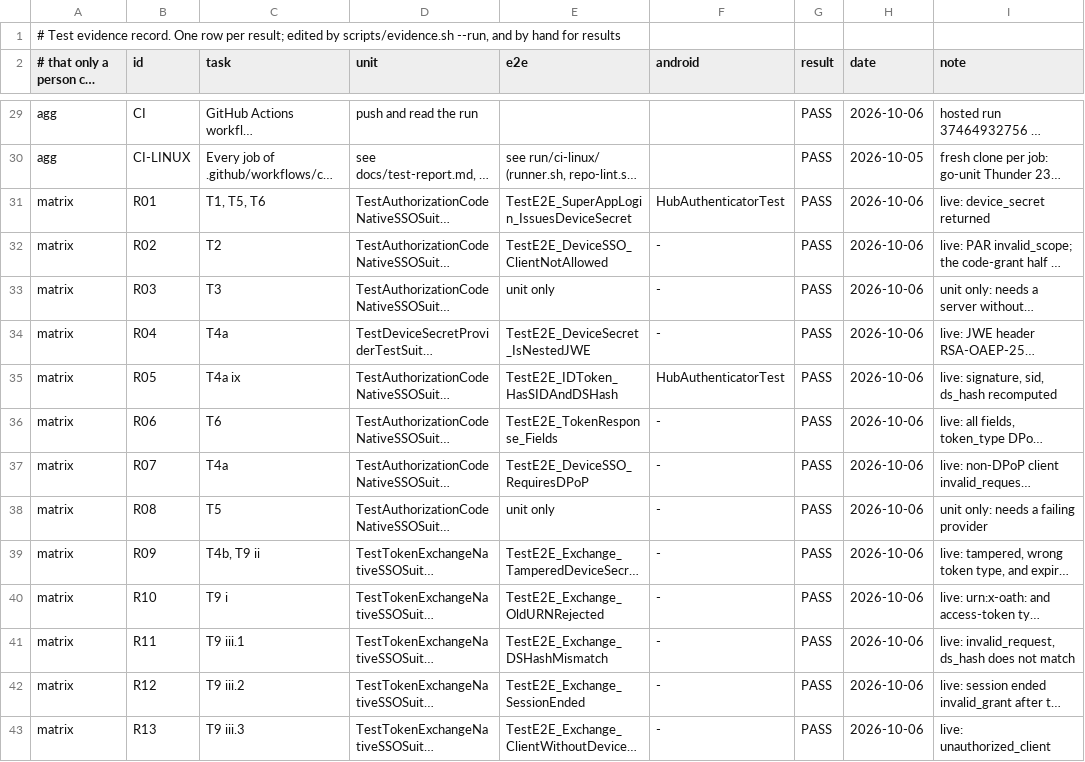
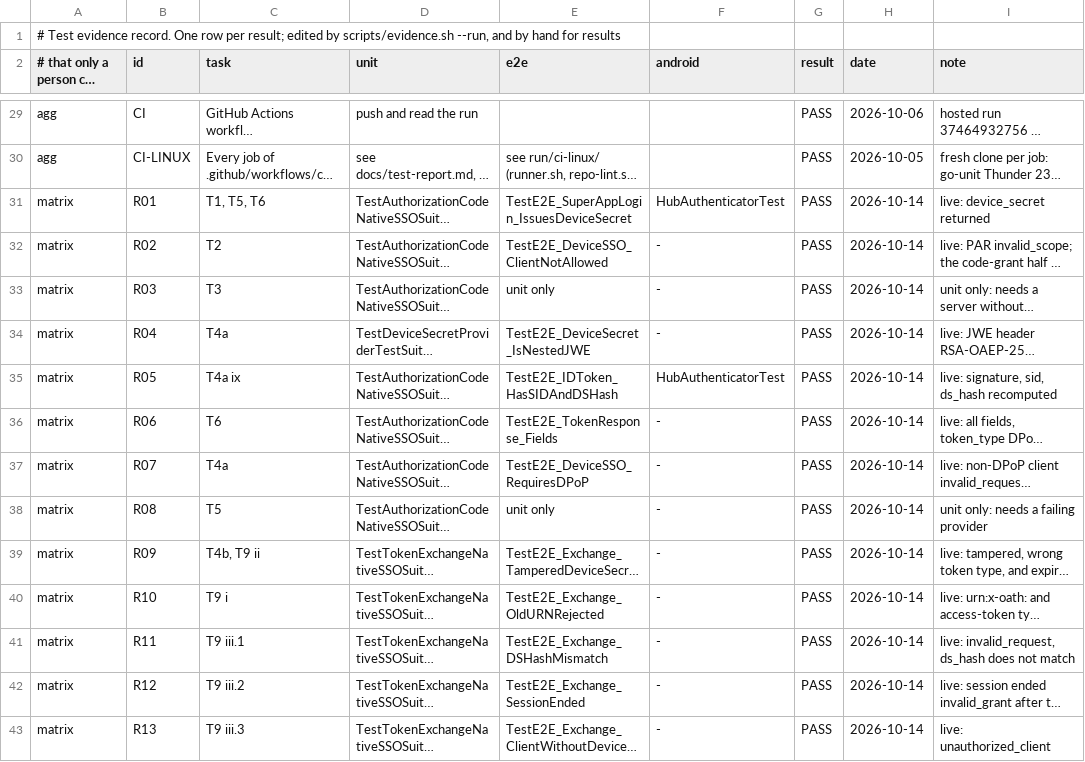
Before and after one commit to Paradox-73/Enable_Native_SSO_in_eSignet_Go_for_Mobile_Apps, a TSV file: docs/test-evidence.tsv, drawn as a sheet; only a part is shown, gaps mark what is left out; long unchanged cells end in …; the diff covers the shown part only; the diff names each change by its address in the sheet, - before the commit and + after, or states it on an @@ line.

```diff
--- a/docs/test-evidence.tsv
+++ b/docs/test-evidence.tsv
-H31:H43 (date): 2026-10-06
+H31:H43 (date): 2026-10-14
```
Also changed, not shown: 1 added row and 88 edited cells elsewhere in this file, 6 other files.
